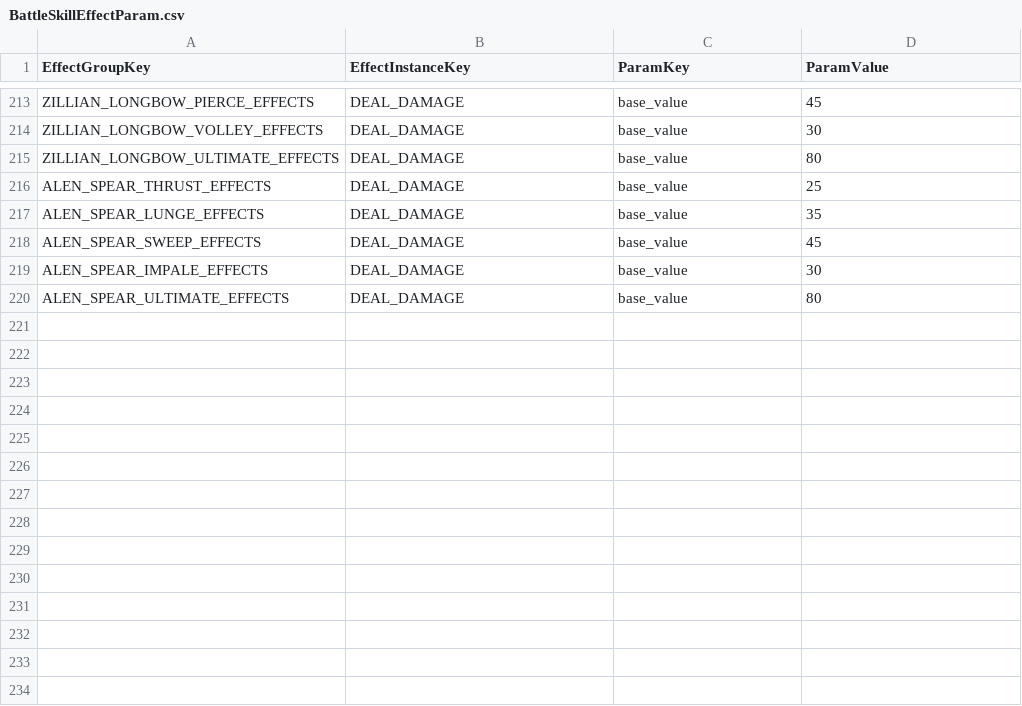
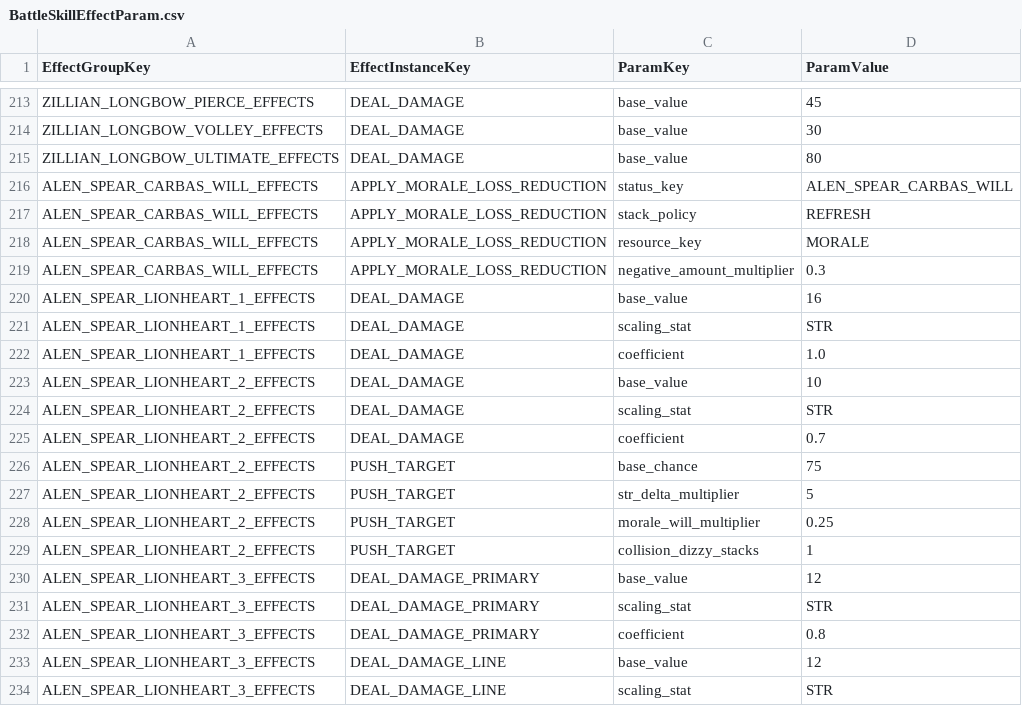
Before and after one commit to beggarking1002/ProjectOCH_Server, a CSV file: Data/BattleSkillEffectParam.csv, drawn as a sheet; only a part is shown, gaps mark what is left out; the diff covers the shown part only.

Commit message:
Alen_Spear 스킬 구현/리팩토링
Alen_Spear 스킬 구현/리팩토링

```diff
--- a/Data/BattleSkillEffectParam.csv
+++ b/Data/BattleSkillEffectParam.csv
@@ -215,6 +215,20 @@ ZILLIAN_LONGBOW_VOLLEY_EFFECTS,DEAL_DAMAGE,base_value,30
 ZILLIAN_LONGBOW_ULTIMATE_EFFECTS,DEAL_DAMAGE,base_value,80
-ALEN_SPEAR_THRUST_EFFECTS,DEAL_DAMAGE,base_value,25
-ALEN_SPEAR_LUNGE_EFFECTS,DEAL_DAMAGE,base_value,35
-ALEN_SPEAR_SWEEP_EFFECTS,DEAL_DAMAGE,base_value,45
-ALEN_SPEAR_IMPALE_EFFECTS,DEAL_DAMAGE,base_value,30
-ALEN_SPEAR_ULTIMATE_EFFECTS,DEAL_DAMAGE,base_value,80
+ALEN_SPEAR_CARBAS_WILL_EFFECTS,APPLY_MORALE_LOSS_REDUCTION,status_key,ALEN_SPEAR_CARBAS_WILL
+ALEN_SPEAR_CARBAS_WILL_EFFECTS,APPLY_MORALE_LOSS_REDUCTION,stack_policy,REFRESH
+ALEN_SPEAR_CARBAS_WILL_EFFECTS,APPLY_MORALE_LOSS_REDUCTION,resource_key,MORALE
+ALEN_SPEAR_CARBAS_WILL_EFFECTS,APPLY_MORALE_LOSS_REDUCTION,negative_amount_multiplier,0.3
+ALEN_SPEAR_LIONHEART_1_EFFECTS,DEAL_DAMAGE,base_value,16
+ALEN_SPEAR_LIONHEART_1_EFFECTS,DEAL_DAMAGE,scaling_stat,STR
+ALEN_SPEAR_LIONHEART_1_EFFECTS,DEAL_DAMAGE,coefficient,1.0
+ALEN_SPEAR_LIONHEART_2_EFFECTS,DEAL_DAMAGE,base_value,10
+ALEN_SPEAR_LIONHEART_2_EFFECTS,DEAL_DAMAGE,scaling_stat,STR
+ALEN_SPEAR_LIONHEART_2_EFFECTS,DEAL_DAMAGE,coefficient,0.7
+ALEN_SPEAR_LIONHEART_2_EFFECTS,PUSH_TARGET,base_chance,75
+ALEN_SPEAR_LIONHEART_2_EFFECTS,PUSH_TARGET,str_delta_multiplier,5
+ALEN_SPEAR_LIONHEART_2_EFFECTS,PUSH_TARGET,morale_will_multiplier,0.25
+ALEN_SPEAR_LIONHEART_2_EFFECTS,PUSH_TARGET,collision_dizzy_stacks,1
+ALEN_SPEAR_LIONHEART_3_EFFECTS,DEAL_DAMAGE_PRIMARY,base_value,12
+ALEN_SPEAR_LIONHEART_3_EFFECTS,DEAL_DAMAGE_PRIMARY,scaling_stat,STR
+ALEN_SPEAR_LIONHEART_3_EFFECTS,DEAL_DAMAGE_PRIMARY,coefficient,0.8
+ALEN_SPEAR_LIONHEART_3_EFFECTS,DEAL_DAMAGE_LINE,base_value,12
+ALEN_SPEAR_LIONHEART_3_EFFECTS,DEAL_DAMAGE_LINE,scaling_stat,STR
```
Also changed, not shown: 17 added rows elsewhere in this file, Data/BattleSkill.csv, Data/BattleSkillEffect.csv, 35 other files.
